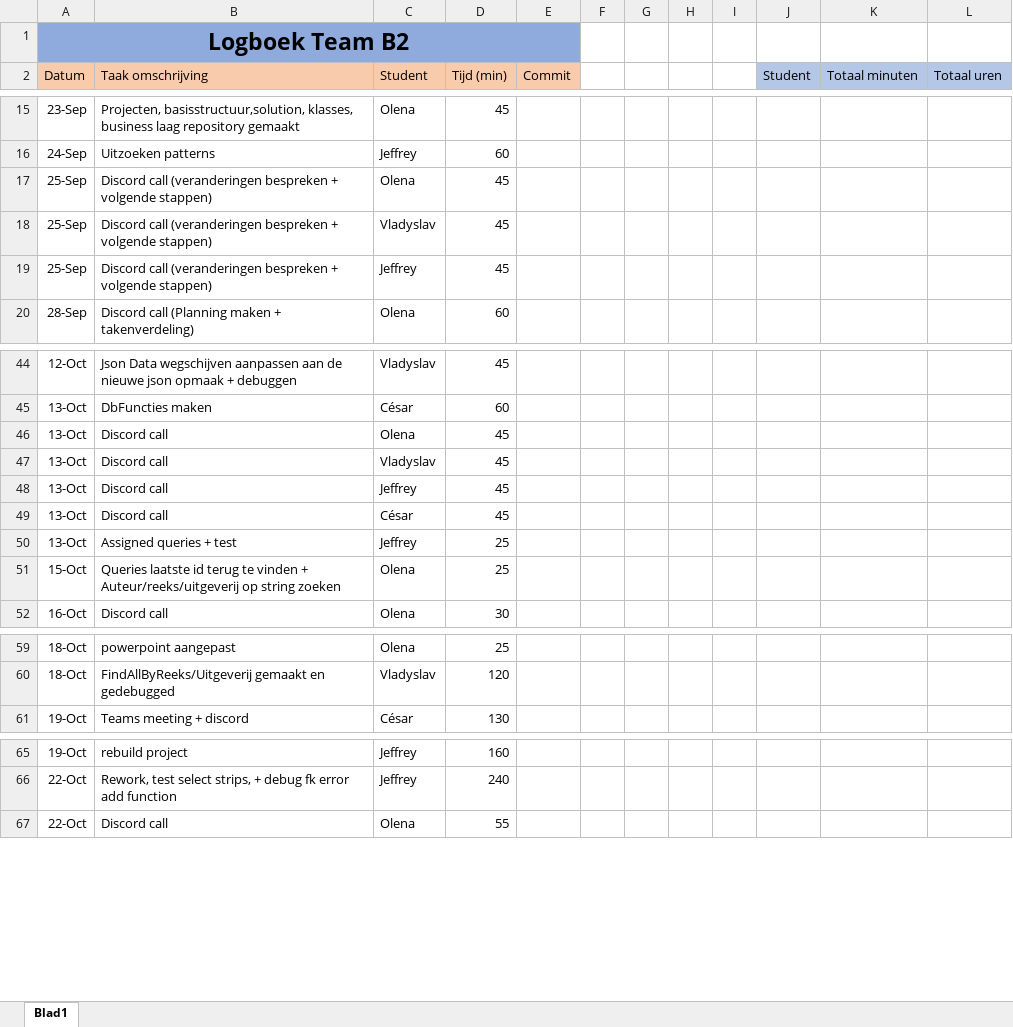
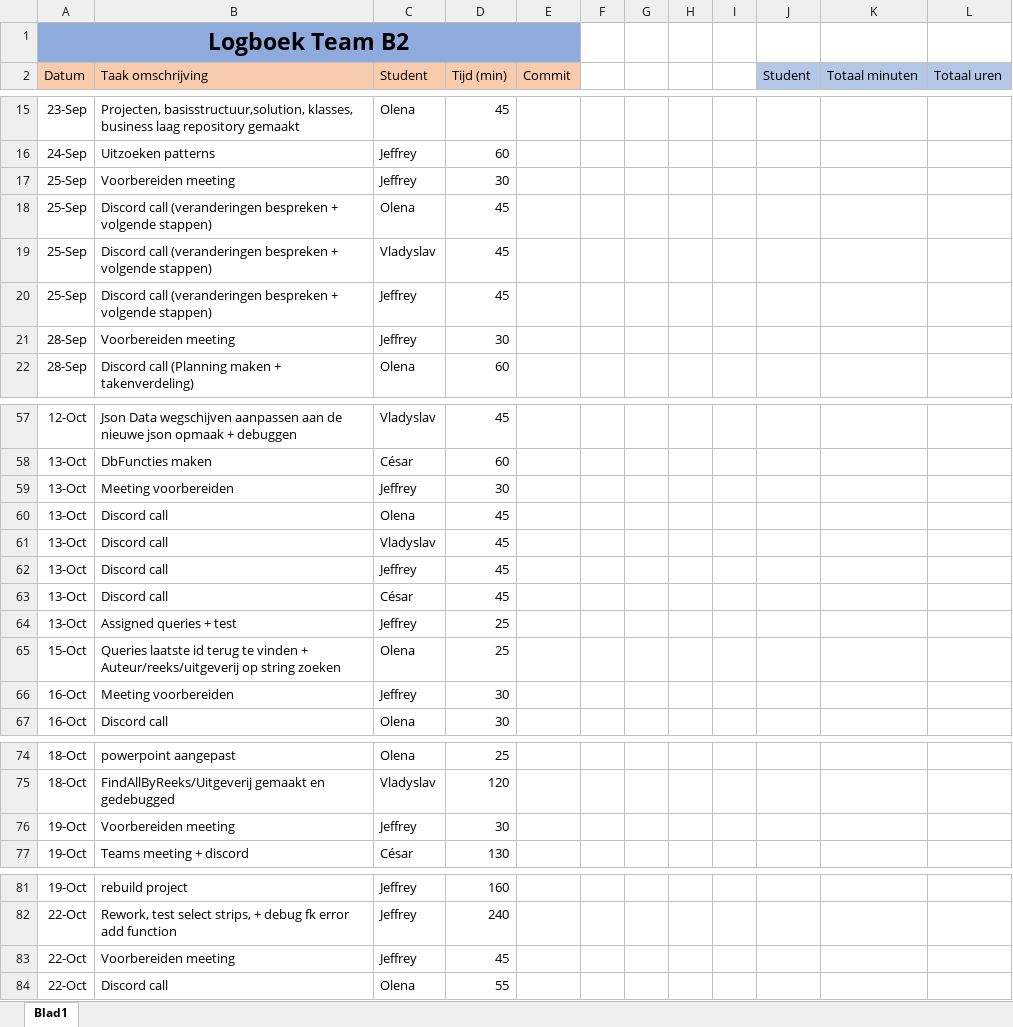
Before and after one commit to projectwerkTeamB2/projectwerk, an Excel workbook: Logboek Team B2.xlsx, sheet Blad1, drawn as a sheet; only a part is shown, gaps mark what is left out; values as stored, in another font and other column widths than the file's, no borders; the diff covers the shown part only; the diff names each change by its address in the sheet, - before the commit and + after, or states it on an @@ line.

```diff
--- a/Logboek Team B2.xlsx (sheet Blad1)
+++ b/Logboek Team B2.xlsx (sheet Blad1)
+row 17: 25-Sep | Voorbereiden meeting | Jeffrey | 30
+row 21: 28-Sep | Voorbereiden meeting | Jeffrey | 30
+row 59: 13-Oct | Meeting voorbereiden | Jeffrey | 30
+row 66: 16-Oct | Meeting voorbereiden | Jeffrey | 30
+row 76: 19-Oct | Voorbereiden meeting | Jeffrey | 30
+row 83: 22-Oct | Voorbereiden meeting | Jeffrey | 45
```
Also changed, not shown: 23 added rows and 8 edited cells elsewhere in this sheet.
